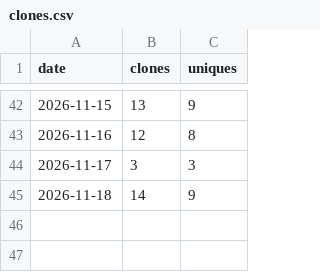
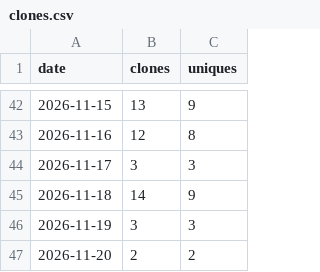
Before and after one commit to urvijain02/ticket-to-pr, a CSV file: traffic/clones.csv, drawn as a sheet; only a part is shown, gaps mark what is left out.

```diff
--- a/traffic/clones.csv
+++ b/traffic/clones.csv
@@ -45 +45,3 @@ date,clones,uniques
 2026-11-18,14,9
+2026-11-19,3,3
+2026-11-20,2,2
```
Also changed, not shown: traffic/paths.csv, traffic/referrers.csv, 6 other files.
